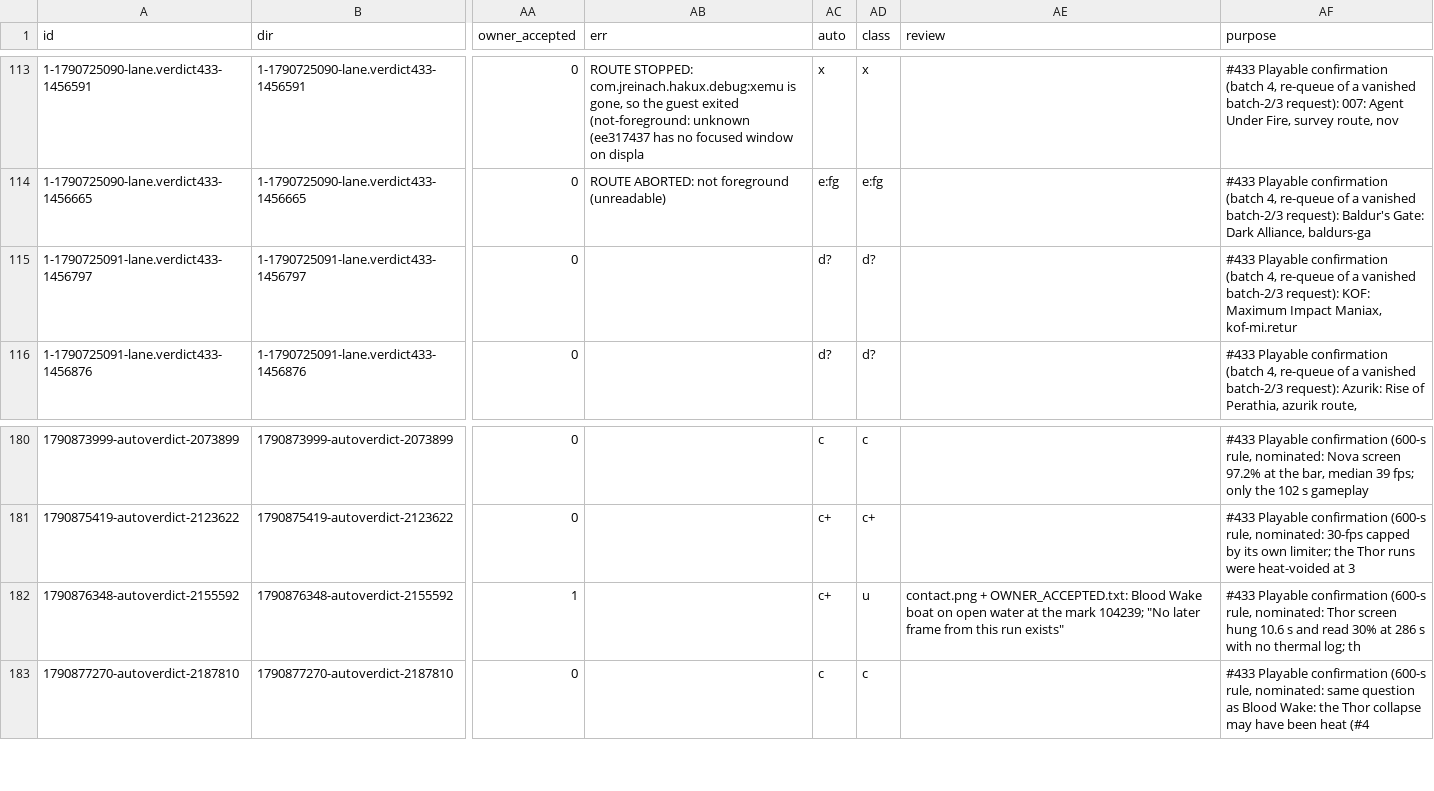
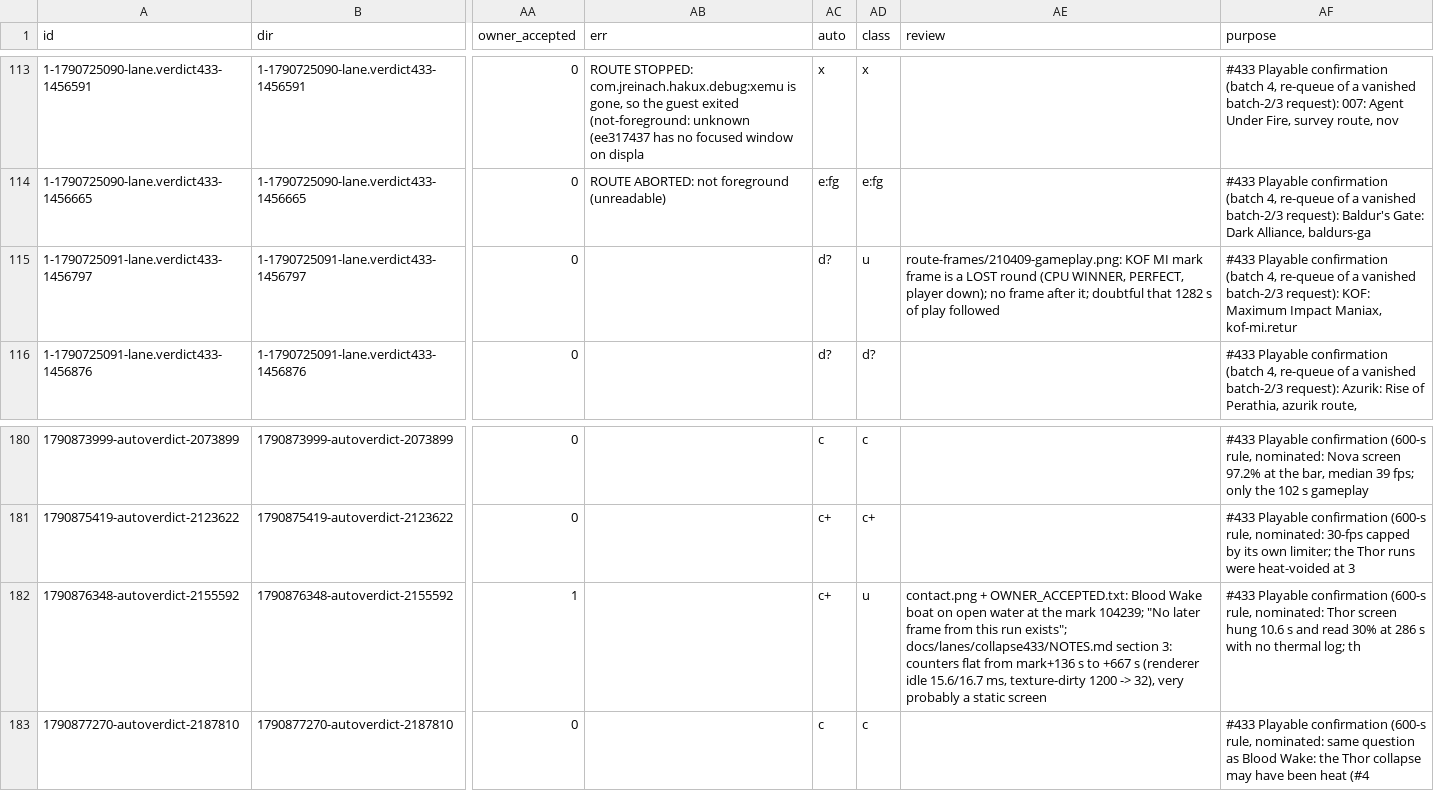
Before and after one commit to jreinach-alt/hakuX, a TSV file: docs/lanes/routerca433/ledger.tsv, drawn as a sheet; only a part is shown, gaps mark what is left out; the diff names each change by its address in the sheet, - before the commit and + after, or states it on an @@ line.

```diff
--- a/docs/lanes/routerca433/ledger.tsv
+++ b/docs/lanes/routerca433/ledger.tsv
-AD115 (class): d?
+AD115 (class): u
-AE115 (review): (empty)
+AE115 (review): route-frames/210409-gameplay.png: KOF MI mark frame is a LOST round (CPU WINNER, PERFECT, player down); no frame after it; doubtful that 1282 s of play followed
-AE182 (review): …this run exists"
+AE182 (review): …this run exists"; docs/lanes/collapse433/NOTES.md section 3: counters flat from mark+136 s to +667 s (renderer idle 15.6/16.7 ms, texture-dirty 1200 -> 32), very probably a static screen
```
Also changed, not shown: docs/lanes/routerca433/review.tsv, 4 other files.
